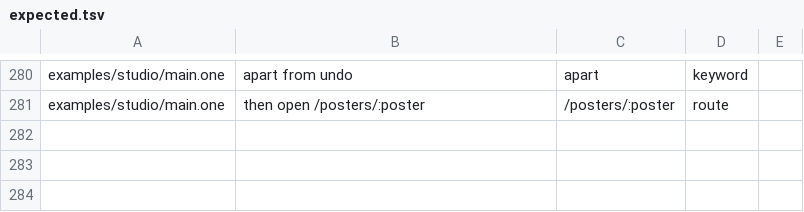
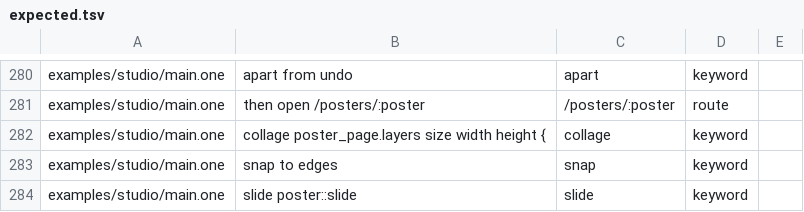
Before and after one commit to da0x/uione, a TSV file: editors/expected.tsv, drawn as a sheet; only a part is shown, gaps mark what is left out.

Commit message:
Add the collage, a picture made of a view's layers, placed, slid and snapped on every target

```diff
--- a/editors/expected.tsv
+++ b/editors/expected.tsv
@@ -301 +301,4 @@ examples/studio/main.one	apart from undo	apart	keyword
 examples/studio/main.one	then open /posters/:poster	/posters/:poster	route
+examples/studio/main.one	collage poster_page.layers size width height {	collage	keyword
+examples/studio/main.one	snap to edges	snap	keyword
+examples/studio/main.one	slide poster::slide	slide	keyword
```
Also changed, not shown: 26 other files.
